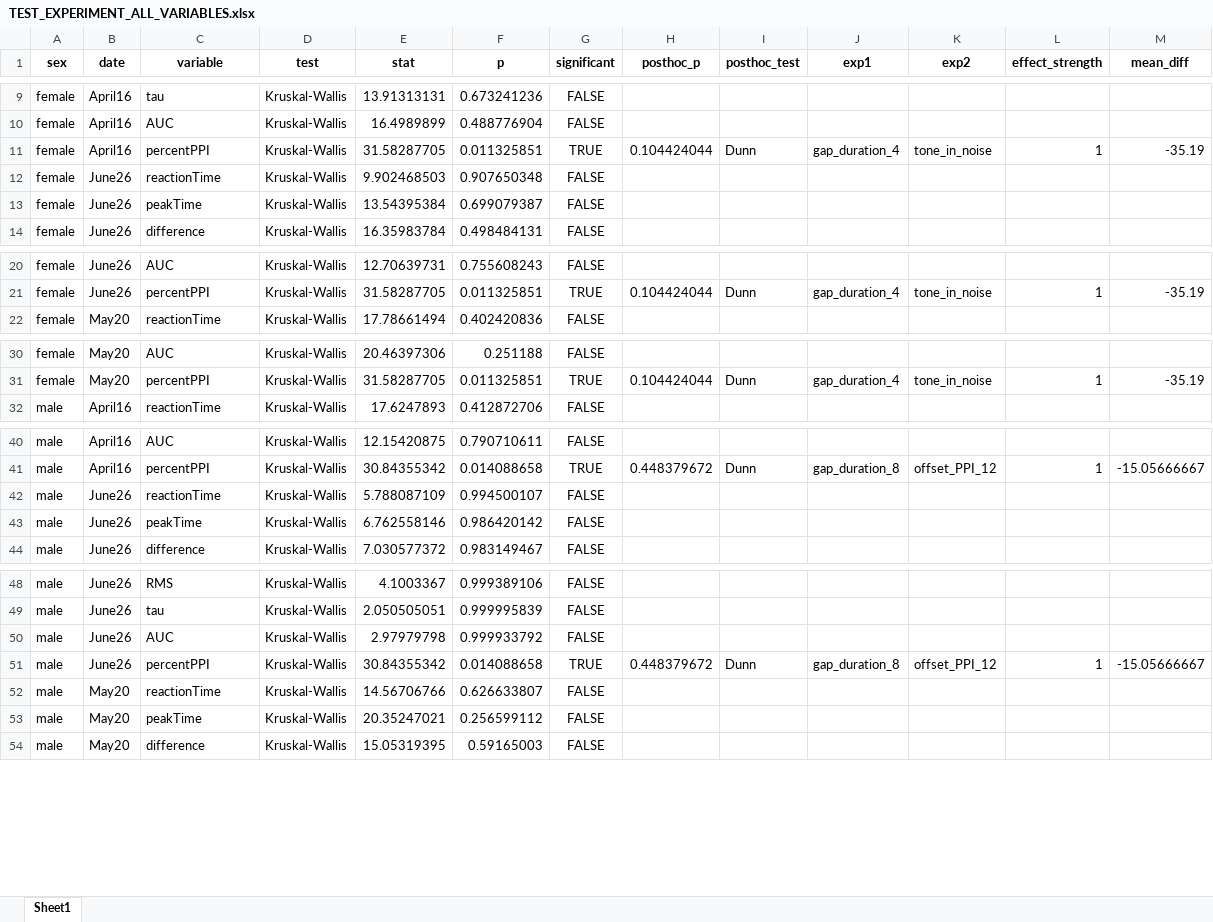
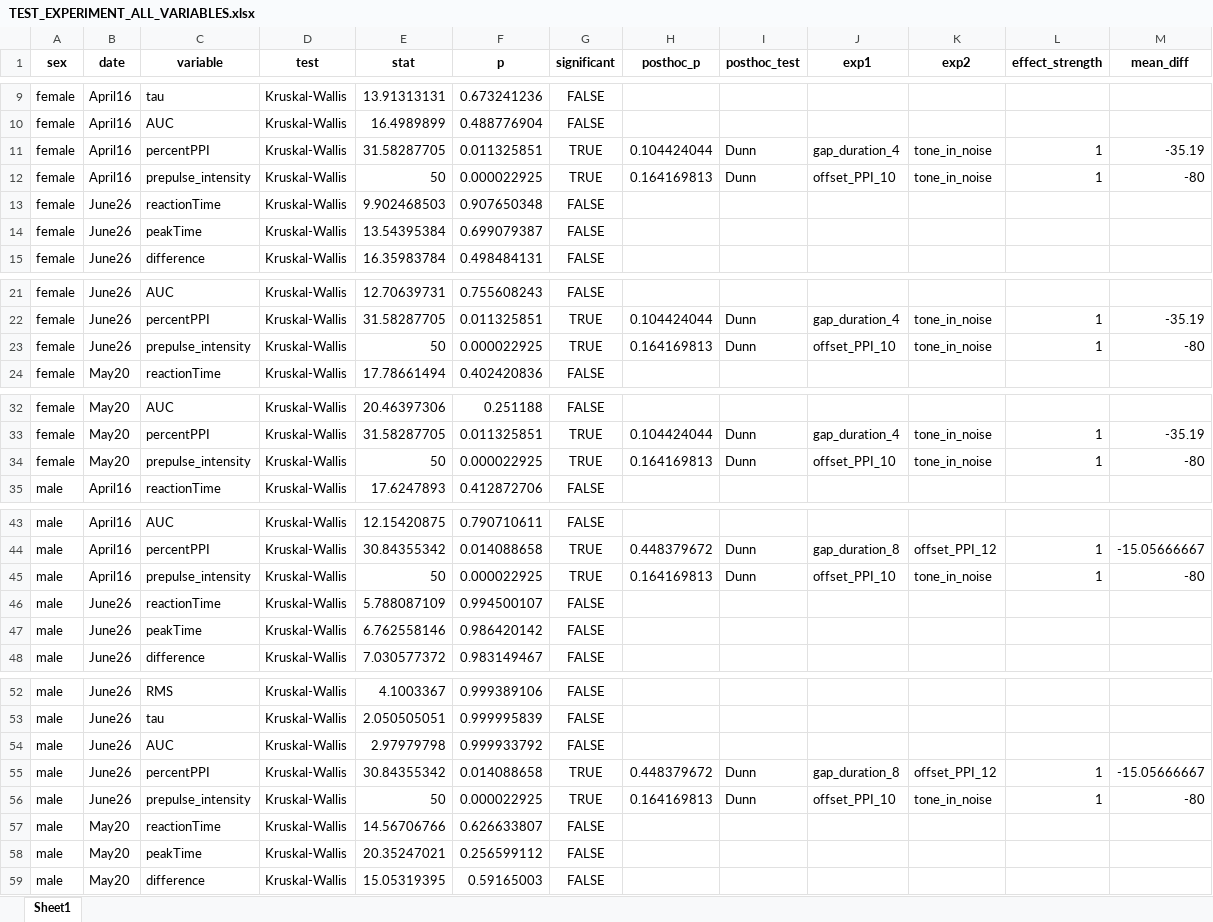
Before and after one commit to Leon-Kolb/Startle-Response-Analysis, an Excel workbook: Tester Results/TEST_EXPERIMENT_ALL_VARIABLES.xlsx, sheet Sheet1, drawn as a sheet; only a part is shown, gaps mark what is left out; values as stored, in another font and other column widths than the file's, no borders; the diff covers the shown part only; the diff names each change by its address in the sheet, - before the commit and + after, or states it on an @@ line.

```diff
--- a/Tester Results/TEST_EXPERIMENT_ALL_VARIABLES.xlsx (sheet Sheet1)
+++ b/Tester Results/TEST_EXPERIMENT_ALL_VARIABLES.xlsx (sheet Sheet1)
+row 12: female | April16 | prepulse_intensity | Kruskal-Wallis | 50 | 0.000022925 | TRUE | 0.164169813 | Dunn | offset_PPI_10 | tone_in_noise | 1 | -80
+row 23: female | June26 | prepulse_intensity | Kruskal-Wallis | 50 | 0.000022925 | TRUE | 0.164169813 | Dunn | offset_PPI_10 | tone_in_noise | 1 | -80
+row 34: female | May20 | prepulse_intensity | Kruskal-Wallis | 50 | 0.000022925 | TRUE | 0.164169813 | Dunn | offset_PPI_10 | tone_in_noise | 1 | -80
+row 45: male | April16 | prepulse_intensity | Kruskal-Wallis | 50 | 0.000022925 | TRUE | 0.164169813 | Dunn | offset_PPI_10 | tone_in_noise | 1 | -80
+row 56: male | June26 | prepulse_intensity | Kruskal-Wallis | 50 | 0.000022925 | TRUE | 0.164169813 | Dunn | offset_PPI_10 | tone_in_noise | 1 | -80
```
Also changed, not shown: 1 added row elsewhere in this sheet, Tester Results/ALL_VAR_CORRELATIONS.xlsx, Tester Results/CORRELATIONS_BY_SEX_DATE.xlsx, 10 other files.
